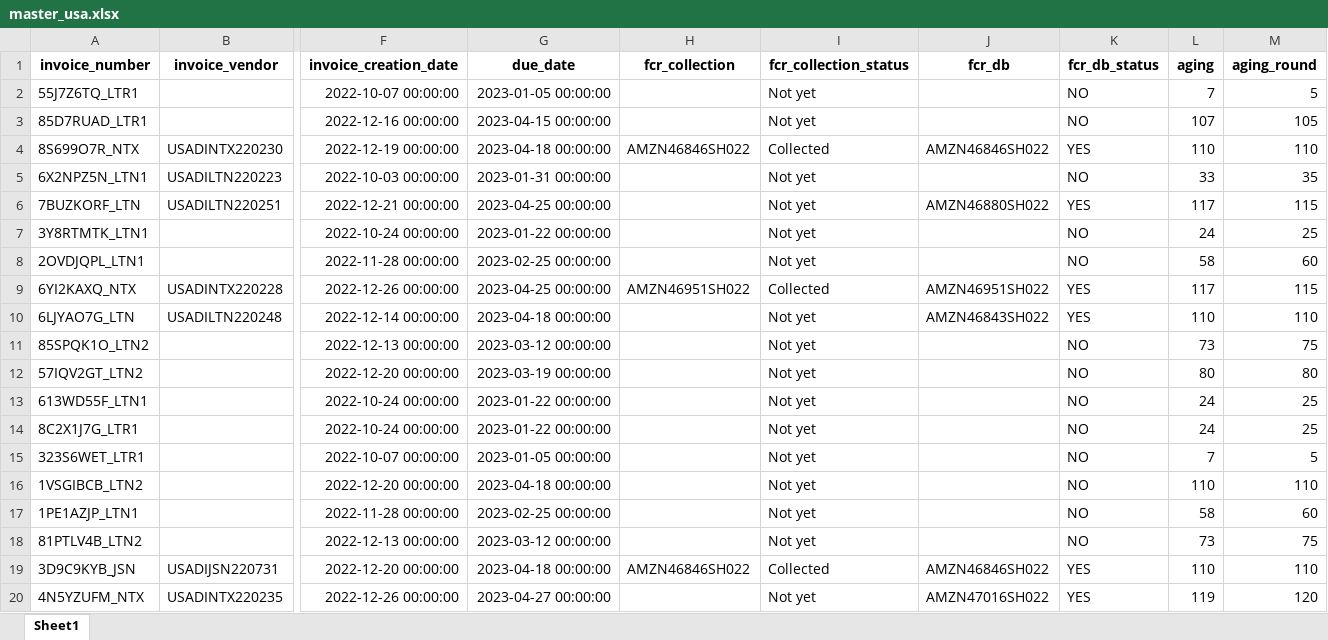
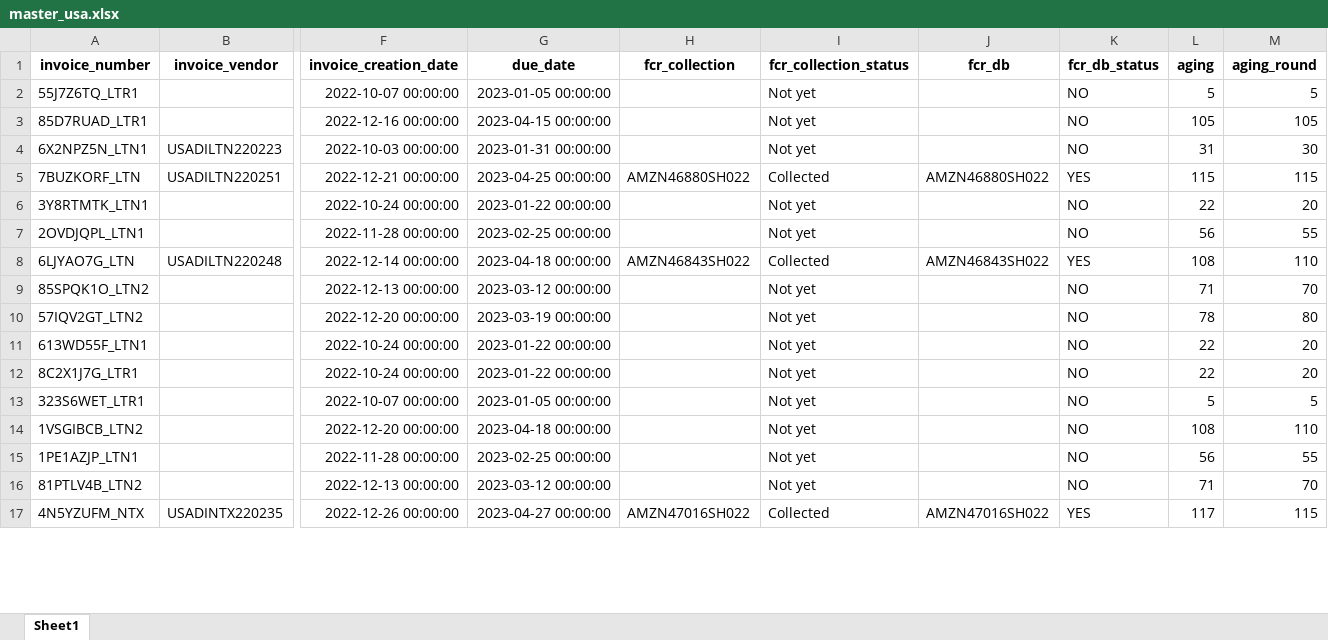
Before and after one commit to duy612/yes4all_invoice, an Excel workbook: master_usa.xlsx, sheet Sheet1, drawn as a sheet; only a part is shown, gaps mark what is left out; values as stored, in another font and other column widths than the file's, no borders; removed rows and columns are numbered as before the commit, all else as after; rows hold the shown columns only; the diff covers the shown part only; the diff names each change by its address in the sheet, - before the commit and + after, or states it on an @@ line.

```diff
--- a/master_usa.xlsx (sheet Sheet1)
+++ b/master_usa.xlsx (sheet Sheet1)
-L2 (aging): 7
+L2 (aging): 5
-L3 (aging): 107
+L3 (aging): 105
-row 4: 8S699O7R_NTX | USADINTX220230 | 2022-12-19 00:00:00 | 2023-04-18 00:00:00 | AMZN46846SH022 | Collected | AMZN46846SH022 | YES | 110 | 110
-L4 (aging): 33
+L4 (aging): 31
-M4 (aging_round): 35
+M4 (aging_round): 30
-H5 (fcr_collection): (empty)
+H5 (fcr_collection): AMZN46880SH022
-I5 (fcr_collection_status): Not yet
+I5 (fcr_collection_status): Collected
-L5 (aging): 117
+L5 (aging): 115
-L6 (aging): 24
+L6 (aging): 22
-M6 (aging_round): 25
+M6 (aging_round): 20
-L7 (aging): 58
+L7 (aging): 56
-M7 (aging_round): 60
+M7 (aging_round): 55
-row 9: 6YI2KAXQ_NTX | USADINTX220228 | 2022-12-26 00:00:00 | 2023-04-25 00:00:00 | AMZN46951SH022 | Collected | AMZN46951SH022 | YES | 117 | 115
-H8 (fcr_collection): (empty)
+H8 (fcr_collection): AMZN46843SH022
-I8 (fcr_collection_status): Not yet
+I8 (fcr_collection_status): Collected
-L8 (aging): 110
+L8 (aging): 108
-L9 (aging): 73
+L9 (aging): 71
-M9 (aging_round): 75
+M9 (aging_round): 70
-L10 (aging): 80
+L10 (aging): 78
-L11:L12 (aging): 24
+L11:L12 (aging): 22
-M11:M12 (aging_round): 25
+M11:M12 (aging_round): 20
-L13 (aging): 7
+L13 (aging): 5
-L14 (aging): 110
+L14 (aging): 108
-L15 (aging): 58
+L15 (aging): 56
-M15 (aging_round): 60
+M15 (aging_round): 55
-L16 (aging): 73
+L16 (aging): 71
-M16 (aging_round): 75
+M16 (aging_round): 70
-row 19: 3D9C9KYB_JSN | USADIJSN220731 | 2022-12-20 00:00:00 | 2023-04-18 00:00:00 | AMZN46846SH022 | Collected | AMZN46846SH022 | YES | 110 | 110
-H17 (fcr_collection): (empty)
+H17 (fcr_collection): AMZN47016SH022
-I17 (fcr_collection_status): Not yet
+I17 (fcr_collection_status): Collected
-L17 (aging): 119
+L17 (aging): 117
-M17 (aging_round): 120
+M17 (aging_round): 115
```
Also changed, not shown: 4 added rows, 13 removed rows and 229 edited cells elsewhere in this sheet, master_inter.xlsx, upload_hist.xlsx.
